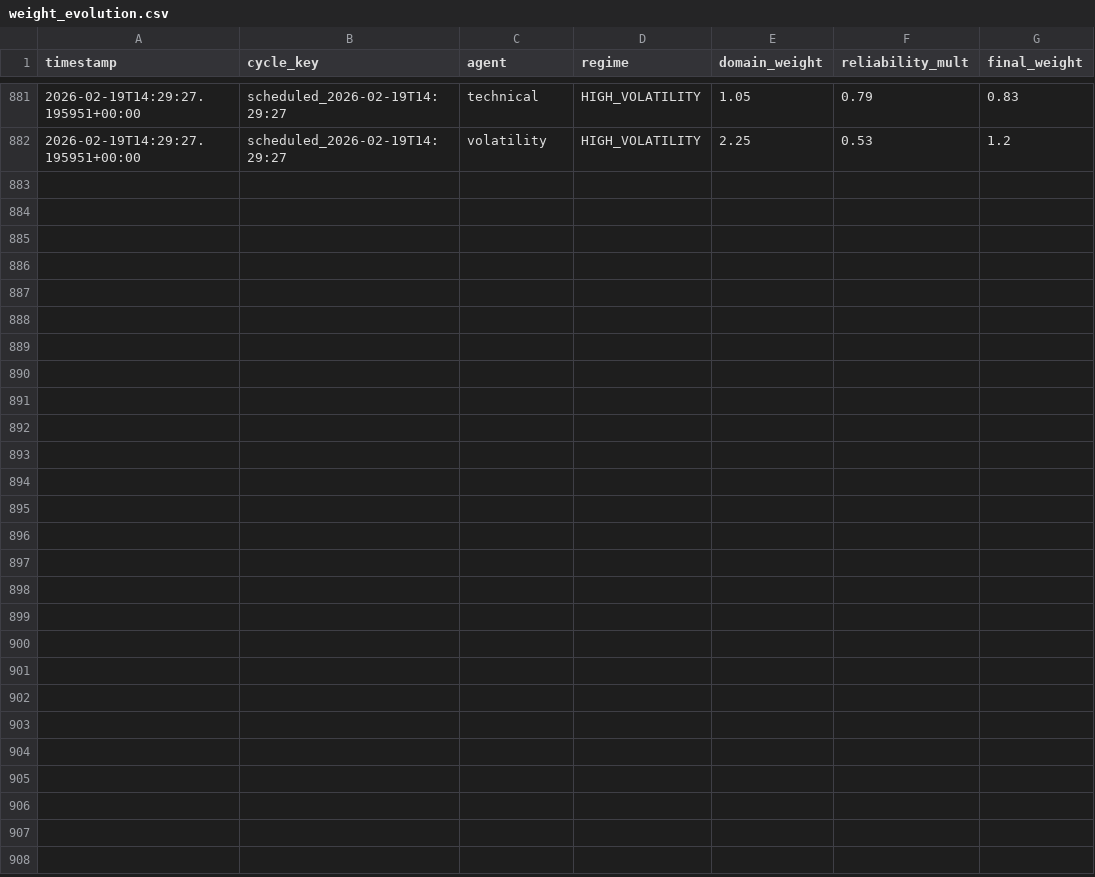
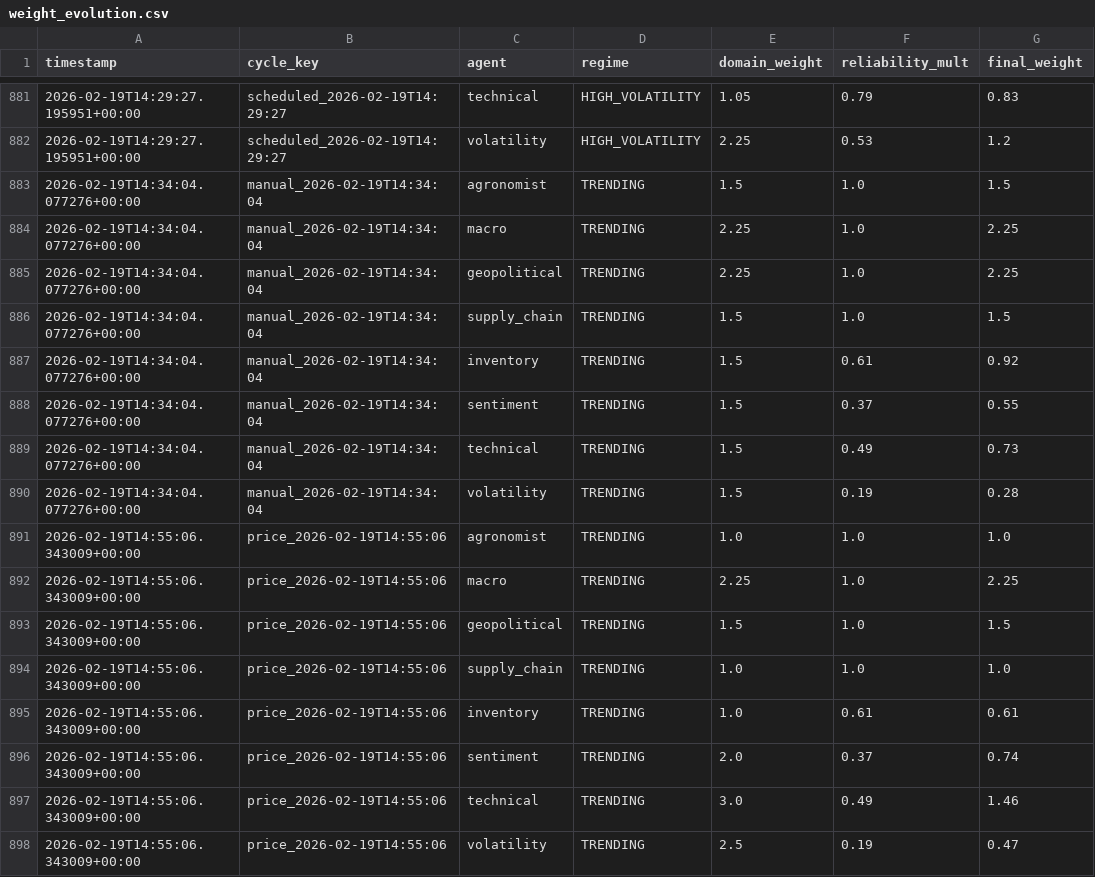
Before and after one commit to rozavala/real_options, a CSV file: prod/data/weight_evolution.csv, drawn as a sheet; only a part is shown, gaps mark what is left out.

```diff
--- a/prod/data/weight_evolution.csv
+++ b/prod/data/weight_evolution.csv
@@ -882 +882,17 @@ timestamp,cycle_key,agent,regime,domain_weight,reliability_mult,final_weight
 2026-02-19T14:29:27.195951+00:00,scheduled_2026-02-19T14:29:27,volatility,HIGH_VOLATILITY,2.25,0.53,1.2
+2026-02-19T14:34:04.077276+00:00,manual_2026-02-19T14:34:04,agronomist,TRENDING,1.5,1.0,1.5
+2026-02-19T14:34:04.077276+00:00,manual_2026-02-19T14:34:04,macro,TRENDING,2.25,1.0,2.25
+2026-02-19T14:34:04.077276+00:00,manual_2026-02-19T14:34:04,geopolitical,TRENDING,2.25,1.0,2.25
+2026-02-19T14:34:04.077276+00:00,manual_2026-02-19T14:34:04,supply_chain,TRENDING,1.5,1.0,1.5
+2026-02-19T14:34:04.077276+00:00,manual_2026-02-19T14:34:04,inventory,TRENDING,1.5,0.61,0.92
+2026-02-19T14:34:04.077276+00:00,manual_2026-02-19T14:34:04,sentiment,TRENDING,1.5,0.37,0.55
+2026-02-19T14:34:04.077276+00:00,manual_2026-02-19T14:34:04,technical,TRENDING,1.5,0.49,0.73
+2026-02-19T14:34:04.077276+00:00,manual_2026-02-19T14:34:04,volatility,TRENDING,1.5,0.19,0.28
+2026-02-19T14:55:06.343009+00:00,price_2026-02-19T14:55:06,agronomist,TRENDING,1.0,1.0,1.0
+2026-02-19T14:55:06.343009+00:00,price_2026-02-19T14:55:06,macro,TRENDING,2.25,1.0,2.25
+2026-02-19T14:55:06.343009+00:00,price_2026-02-19T14:55:06,geopolitical,TRENDING,1.5,1.0,1.5
+2026-02-19T14:55:06.343009+00:00,price_2026-02-19T14:55:06,supply_chain,TRENDING,1.0,1.0,1.0
+2026-02-19T14:55:06.343009+00:00,price_2026-02-19T14:55:06,inventory,TRENDING,1.0,0.61,0.61
+2026-02-19T14:55:06.343009+00:00,price_2026-02-19T14:55:06,sentiment,TRENDING,2.0,0.37,0.74
+2026-02-19T14:55:06.343009+00:00,price_2026-02-19T14:55:06,technical,TRENDING,3.0,0.49,1.46
+2026-02-19T14:55:06.343009+00:00,price_2026-02-19T14:55:06,volatility,TRENDING,2.5,0.19,0.47
```
Also changed, not shown: prod/data/agent_accuracy_structured.csv, prod/decision_signals.csv, 16 other files.
